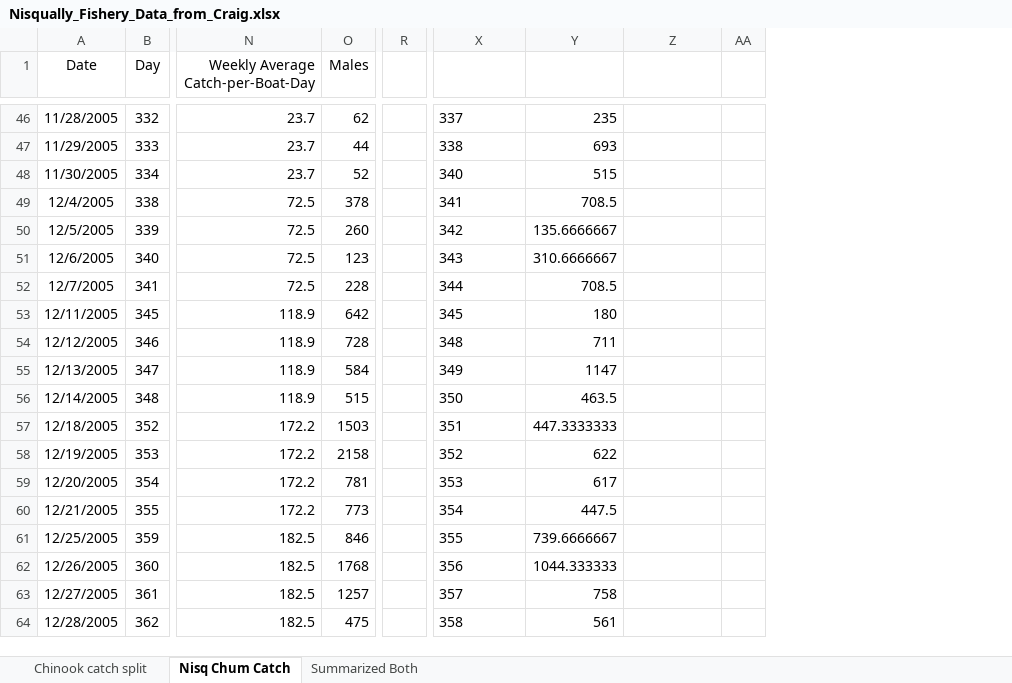
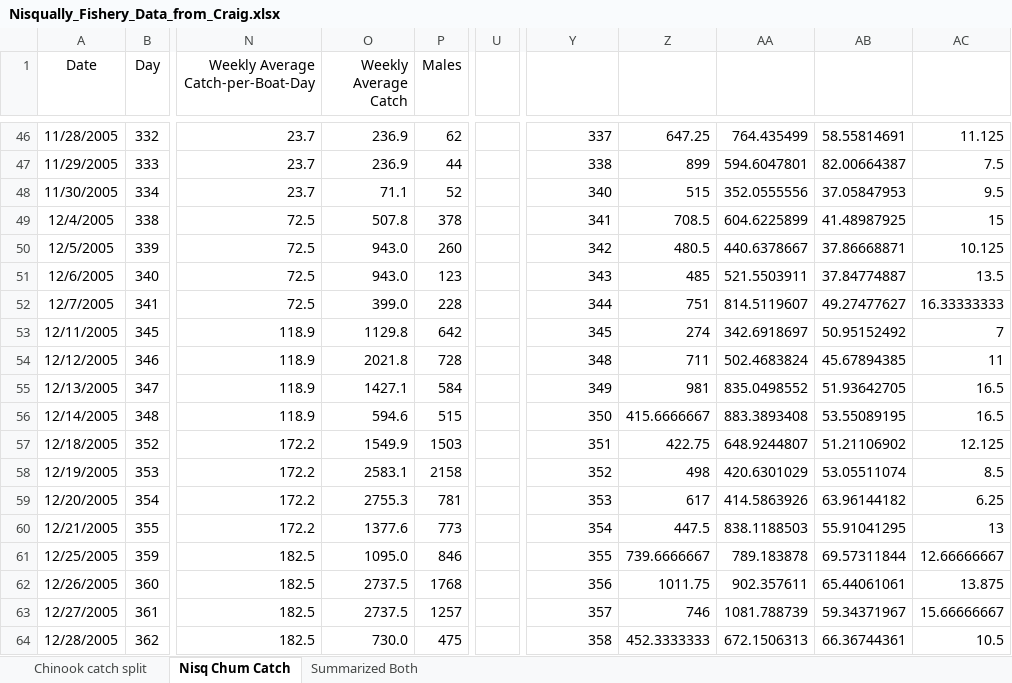
Before and after one commit to lizallyn/Pinniped-Case-Studies, an Excel workbook: Data/Nisqually/Nisqually_Fishery_Data_from_Craig.xlsx, sheet Nisq Chum Catch, drawn as a sheet; only a part is shown, gaps mark what is left out; values as stored, in another font and other column widths than the file's, no borders; removed rows and columns are numbered as before the commit, all else as after; the diff covers the shown part only; the diff names each change by its address in the sheet, - before the commit and + after, or states it on an @@ line.

Commit message:
still wrangling data. Hopefully meeting with Craig next week to figure out how to handle the Chum decline problem

```diff
--- a/Data/Nisqually/Nisqually_Fishery_Data_from_Craig.xlsx (sheet Nisq Chum Catch)
+++ b/Data/Nisqually/Nisqually_Fishery_Data_from_Craig.xlsx (sheet Nisq Chum Catch)
+column O (Weekly Average Catch), rows 46-64: 236.9 | 236.9 | 71.1 | 507.8 | 943.0 | 943.0 | 399.0 | 1129.8 | 2021.8 | 1427.1 | 594.6 | 1549.9 | 2583.1 | 2755.3 | 1377.6 | 1095.0 | 2737.5 | 2737.5 | 730.0
-column R, empty
+column U, empty
-column AA, empty
+column AB, rows 46-64: 58.55814691 | 82.00664387 | 37.05847953 | 41.48987925 | 37.86668871 | 37.84774887 | 49.27477627 | 50.95152492 | 45.67894385 | 51.93642705 | 53.55089195 | 51.21106902 | 53.05511074 | 63.96144182 | 55.91041295 | 69.57311844 | 65.44061061 | 59.34371967 | 66.36744361
+column AC, rows 46-64: 11.125 | 7.5 | 9.5 | 15 | 10.125 | 13.5 | 16.33333333 | 7 | 11 | 16.5 | 16.5 | 12.125 | 8.5 | 6.25 | 13 | 12.66666667 | 13.875 | 15.66666667 | 10.5
-Y46:Y64 alignment: left
+Y46:Y64 alignment: right
-Z46: 235
+Z46: 647.25
-AA46: (empty)
+AA46: 764.435499
-Z47: 693
+Z47: 899
-AA47: (empty)
+AA47: 594.6047801
-AA48: (empty)
+AA48: 352.0555556
-AA49: (empty)
+AA49: 604.6225899
-Z50: 135.6666667
+Z50: 480.5
-AA50: (empty)
+AA50: 440.6378667
-Z51: 310.6666667
+Z51: 485
-AA51: (empty)
+AA51: 521.5503911
-Z52: 708.5
+Z52: 751
-AA52: (empty)
+AA52: 814.5119607
-Z53: 180
+Z53: 274
-AA53: (empty)
+AA53: 342.6918697
-AA54: (empty)
+AA54: 502.4683824
-Z55: 1147
+Z55: 981
-AA55: (empty)
+AA55: 835.0498552
-Z56: 463.5
+Z56: 415.6666667
-AA56: (empty)
+AA56: 883.3893408
-Z57: 447.3333333
+Z57: 422.75
-AA57: (empty)
+AA57: 648.9244807
-Z58: 622
+Z58: 498
-AA58: (empty)
+AA58: 420.6301029
-AA59: (empty)
+AA59: 414.5863926
-AA60: (empty)
+AA60: 838.1188503
-AA61: (empty)
+AA61: 789.183878
-Z62: 1044.333333
+Z62: 1011.75
-AA62: (empty)
+AA62: 902.357611
-Z63: 758
+Z63: 746
-AA63: (empty)
+AA63: 1081.788739
-Z64: 561
+Z64: 452.3333333
-AA64: (empty)
+AA64: 672.1506313
```
Also changed, not shown: 76 edited cells and cell formats elsewhere in this sheet, sheet Summarized Both, formulas that keep their value, 2 other files.
